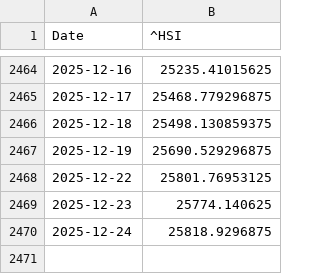
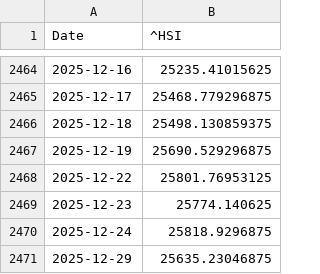
Before and after one commit to Samin-15/golden_cross_backtest, a CSV file: data/hsi_prices.csv, drawn as a sheet; only a part is shown, gaps mark what is left out.

Commit message:
Verified data fetcher

```diff
--- a/data/hsi_prices.csv
+++ b/data/hsi_prices.csv
@@ -2470 +2470,2 @@ Date,^HSI
 2025-12-24,25818.9296875
+2025-12-29,25635.23046875
```
